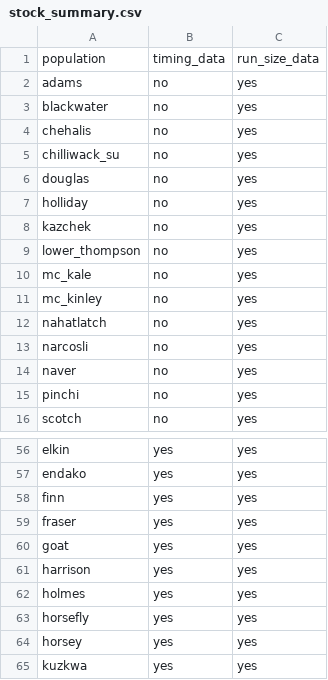
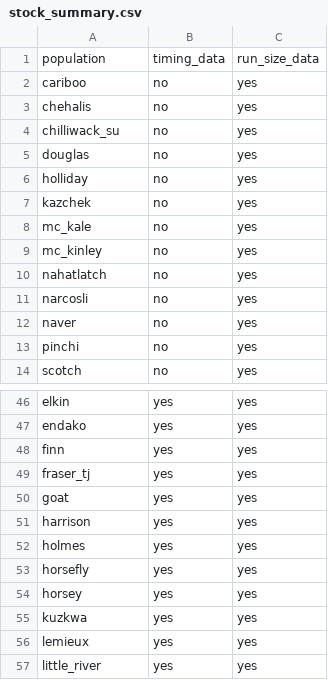
Before and after one commit to Pacific-salmon-assess/chinAvailability, a CSV file: data/run_size/stock_summary.csv, drawn as a sheet; only a part is shown, gaps mark what is left out; the shorter side is filled out with more unchanged rows; the diff covers the shown part only.

Commit message:
add Chuck's edits to Fraser stock groupings

```diff
--- a/data/run_size/stock_summary.csv
+++ b/data/run_size/stock_summary.csv
@@ -1,4 +1,3 @@
 "population","timing_data","run_size_data"
-"adams","no","yes"
-"blackwater","no","yes"
+"cariboo","no","yes"
 "chehalis","no","yes"
@@ -8,3 +7,2 @@
 "kazchek","no","yes"
-"lower_thompson","no","yes"
 "mc_kale","no","yes"
@@ -58,3 +48,3 @@
 "finn","yes","yes"
-"fraser","yes","yes"
+"fraser_tj","yes","yes"
 "goat","yes","yes"
```
Also changed, not shown: 3 added rows, 9 removed rows and 2 edited cells elsewhere in this file, data/run_size/fraser_ck_run_timing.csv, 2 other files.
